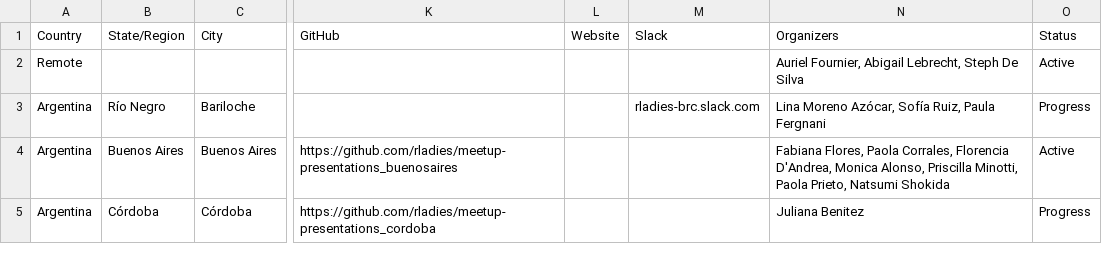
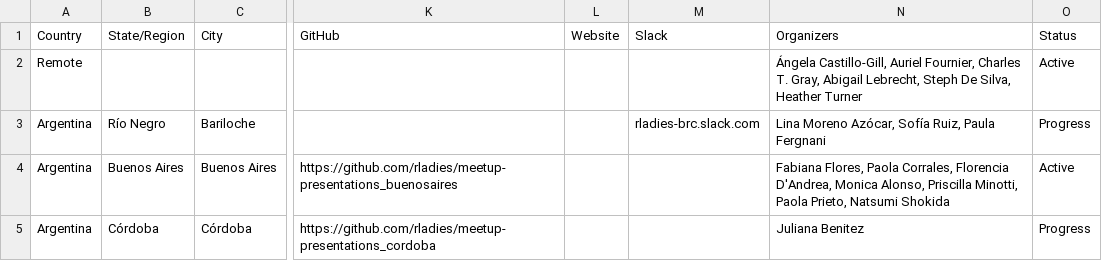
Before and after one commit to rladies/starter-kit, a CSV file: Current-Chapters.csv, drawn as a sheet; only a part is shown, gaps mark what is left out; the diff names each change by its address in the sheet, - before the commit and + after, or states it on an @@ line.

Commit message:
Add additional R-Ladies Remote Leaders (#65)

```diff
--- a/Current-Chapters.csv
+++ b/Current-Chapters.csv
-N2 (Organizers): Auriel Fournier, Abigail Lebrecht, Steph De Silva
+N2 (Organizers): Ángela Castillo-Gill, Auriel Fournier, Charles T. Gray, Abigail Lebrecht, Steph De Silva, Heather Turner
```
